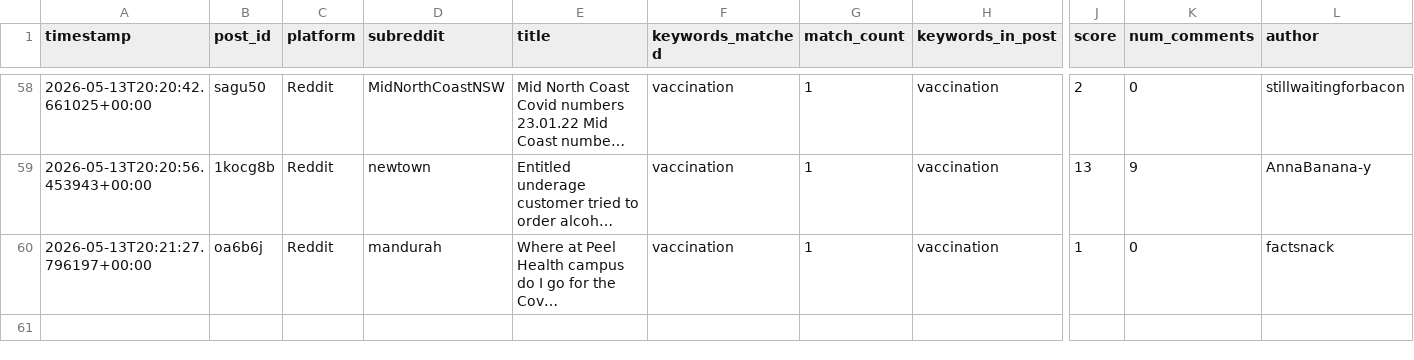
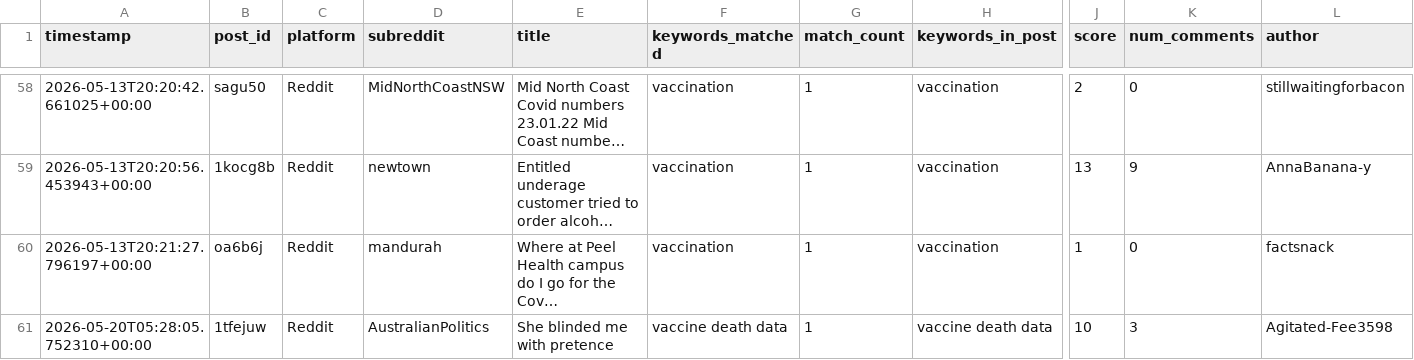
Before and after one commit to EP04/disinformation-tracker, a CSV file: results_all.csv, drawn as a sheet; only a part is shown, gaps mark what is left out; long unchanged cells end in …; rows hold the shown columns only; the diff names each change by its address in the sheet, - before the commit and + after, or states it on an @@ line.

Commit message:
feat: auto upload to google sheets

```diff
--- a/results_all.csv
+++ b/results_all.csv
+row 61: 2026-05-20T05:28:05.752310+00:00 | 1tfejuw | Reddit | AustralianPolitics | She blinded me with pretence | vaccine death data | 1 | vaccine death data | 10 | 3 | Agitated-Fee3598
```
Also changed, not shown: 2 other files.
